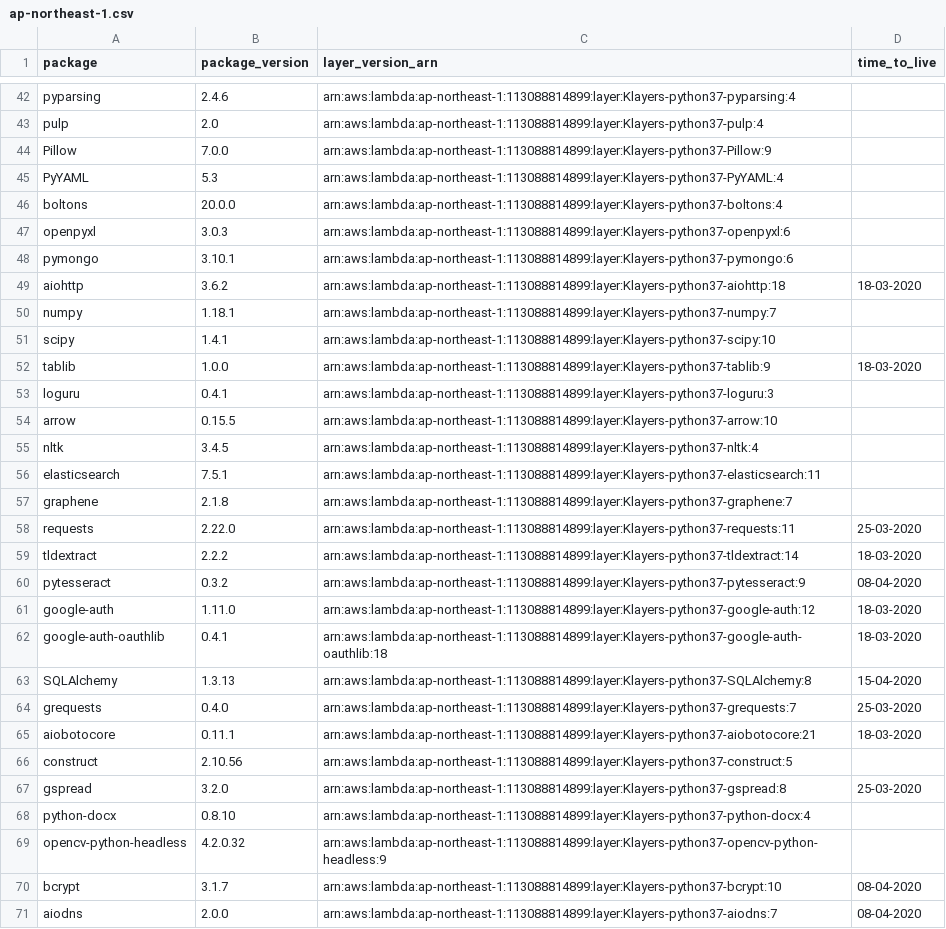
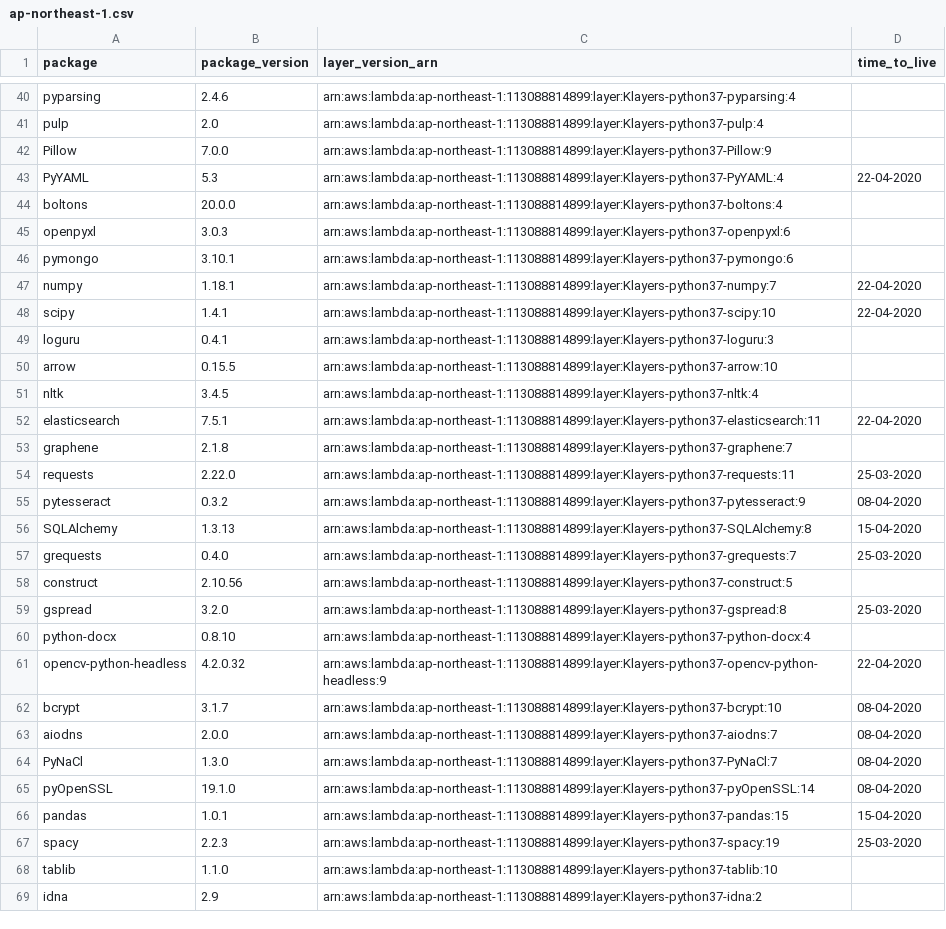
Before and after one commit to raffishquartan/Klayers, a CSV file: deployments/python3.7/arns/ap-northeast-1.csv, drawn as a sheet; only a part is shown, gaps mark what is left out; the shorter side is filled out with more unchanged rows; the diff covers the shown part only.

```diff
--- a/deployments/python3.7/arns/ap-northeast-1.csv
+++ b/deployments/python3.7/arns/ap-northeast-1.csv
@@ -44,3 +42,3 @@ pulp,2.0,arn:aws:lambda:ap-northeast-1:113088814899:layer:Klayers-python37-pulp:
 Pillow,7.0.0,arn:aws:lambda:ap-northeast-1:113088814899:layer:Klayers-python37-Pillow:9,
-PyYAML,5.3,arn:aws:lambda:ap-northeast-1:113088814899:layer:Klayers-python37-PyYAML:4,
+PyYAML,5.3,arn:aws:lambda:ap-northeast-1:113088814899:layer:Klayers-python37-PyYAML:4,22-04-2020
 boltons,20.0.0,arn:aws:lambda:ap-northeast-1:113088814899:layer:Klayers-python37-boltons:4,
@@ -48,6 +46,4 @@ openpyxl,3.0.3,arn:aws:lambda:ap-northeast-1:113088814899:layer:Klayers-python37
 pymongo,3.10.1,arn:aws:lambda:ap-northeast-1:113088814899:layer:Klayers-python37-pymongo:6,
-aiohttp,3.6.2,arn:aws:lambda:ap-northeast-1:113088814899:layer:Klayers-python37-aiohttp:18,18-03-2020
-numpy,1.18.1,arn:aws:lambda:ap-northeast-1:113088814899:layer:Klayers-python37-numpy:7,
-scipy,1.4.1,arn:aws:lambda:ap-northeast-1:113088814899:layer:Klayers-python37-scipy:10,
-tablib,1.0.0,arn:aws:lambda:ap-northeast-1:113088814899:layer:Klayers-python37-tablib:9,18-03-2020
+numpy,1.18.1,arn:aws:lambda:ap-northeast-1:113088814899:layer:Klayers-python37-numpy:7,22-04-2020
+scipy,1.4.1,arn:aws:lambda:ap-northeast-1:113088814899:layer:Klayers-python37-scipy:10,22-04-2020
 loguru,0.4.1,arn:aws:lambda:ap-northeast-1:113088814899:layer:Klayers-python37-loguru:3,
@@ -55,12 +51,8 @@ arrow,0.15.5,arn:aws:lambda:ap-northeast-1:113088814899:layer:Klayers-python37-a
 nltk,3.4.5,arn:aws:lambda:ap-northeast-1:113088814899:layer:Klayers-python37-nltk:4,
-elasticsearch,7.5.1,arn:aws:lambda:ap-northeast-1:113088814899:layer:Klayers-python37-elasticsearch:11,
+elasticsearch,7.5.1,arn:aws:lambda:ap-northeast-1:113088814899:layer:Klayers-python37-elasticsearch:11,22-04-2020
 graphene,2.1.8,arn:aws:lambda:ap-northeast-1:113088814899:layer:Klayers-python37-graphene:7,
 requests,2.22.0,arn:aws:lambda:ap-northeast-1:113088814899:layer:Klayers-python37-requests:11,25-03-2020
-tldextract,2.2.2,arn:aws:lambda:ap-northeast-1:113088814899:layer:Klayers-python37-tldextract:14,18-03-2020
 pytesseract,0.3.2,arn:aws:lambda:ap-northeast-1:113088814899:layer:Klayers-python37-pytesseract:9,08-04-2020
-google-auth,1.11.0,arn:aws:lambda:ap-northeast-1:113088814899:layer:Klayers-python37-google-auth:12,18-03-2020
-google-auth-oauthlib,0.4.1,arn:aws:lambda:ap-northeast-1:113088814899:layer:Klayers-python37-google-auth-oauthlib:18,18-03-2020
 SQLAlchemy,1.3.13,arn:aws:lambda:ap-northeast-1:113088814899:layer:Klayers-python37-SQLAlchemy:8,15-04-2020
 grequests,0.4.0,arn:aws:lambda:ap-northeast-1:113088814899:layer:Klayers-python37-grequests:7,25-03-2020
-aiobotocore,0.11.1,arn:aws:lambda:ap-northeast-1:113088814899:layer:Klayers-python37-aiobotocore:21,18-03-2020
 construct,2.10.56,arn:aws:lambda:ap-northeast-1:113088814899:layer:Klayers-python37-construct:5,
@@ -68,3 +60,3 @@ gspread,3.2.0,arn:aws:lambda:ap-northeast-1:113088814899:layer:Klayers-python37-
 python-docx,0.8.10,arn:aws:lambda:ap-northeast-1:113088814899:layer:Klayers-python37-python-docx:4,
-opencv-python-headless,4.2.0.32,arn:aws:lambda:ap-northeast-1:113088814899:layer:Klayers-python37-opencv-python-headless:9,
+opencv-python-headless,4.2.0.32,arn:aws:lambda:ap-northeast-1:113088814899:layer:Klayers-python37-opencv-python-headless:9,22-04-2020
 bcrypt,3.1.7,arn:aws:lambda:ap-northeast-1:113088814899:layer:Klayers-python37-bcrypt:10,08-04-2020
```
Also changed, not shown: 11 added rows, 7 removed rows and 6 edited cells elsewhere in this file, deployments/python3.7/arns/ap-northeast-2.csv, deployments/python3.7/arns/ap-southeast-1.csv, 26 other files.
